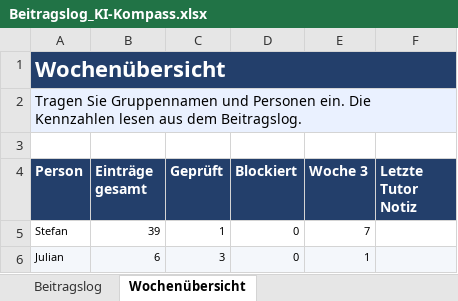
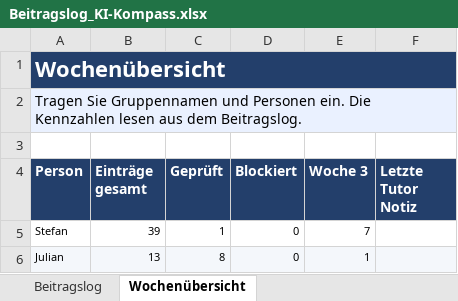
Before and after one commit to stefan-heinzel/ki-kompass, an Excel workbook: docs/Beitragslog_KI-Kompass.xlsx, sheet Wochenübersicht, drawn as a sheet; values as stored, in another font and other column widths than the file's, no borders; the diff names each change by its address in the sheet, - before the commit and + after, or states it on an @@ line.

```diff
--- a/docs/Beitragslog_KI-Kompass.xlsx (sheet Wochenübersicht)
+++ b/docs/Beitragslog_KI-Kompass.xlsx (sheet Wochenübersicht)
-B6 (Einträge gesamt): 6
+B6 (Einträge gesamt): 13
-C6 (Geprüft): 3
+C6 (Geprüft): 8
```
Also changed, not shown: sheet Beitragslog.
